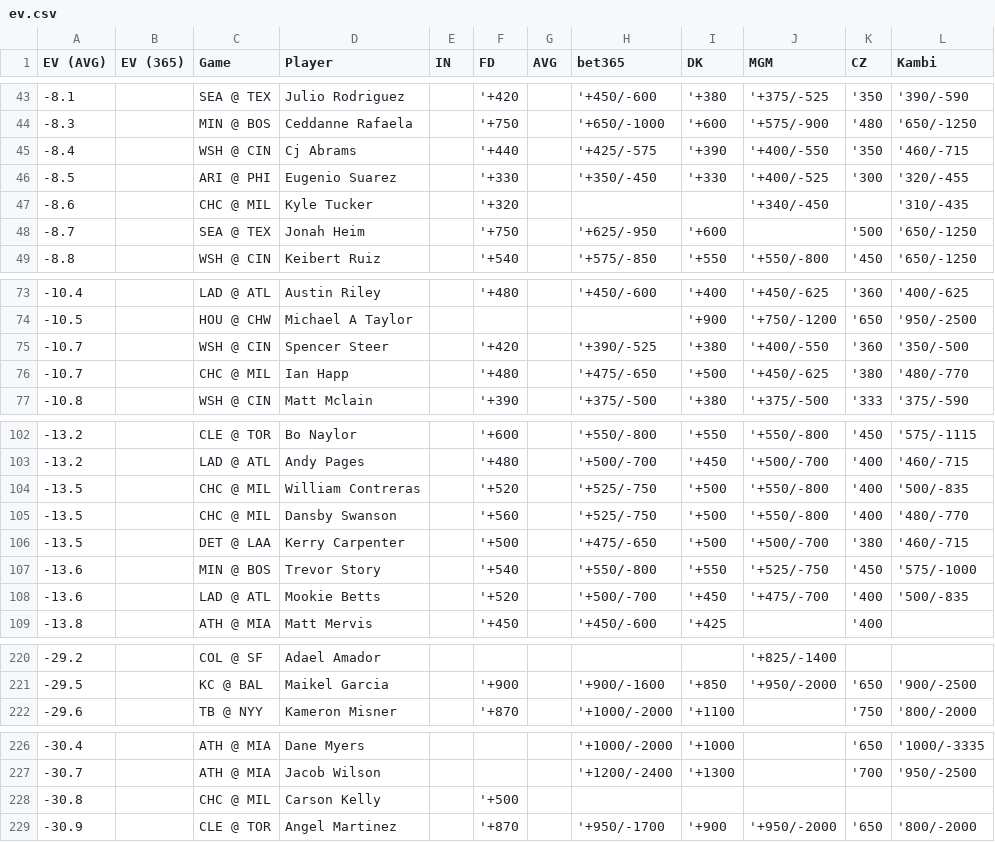
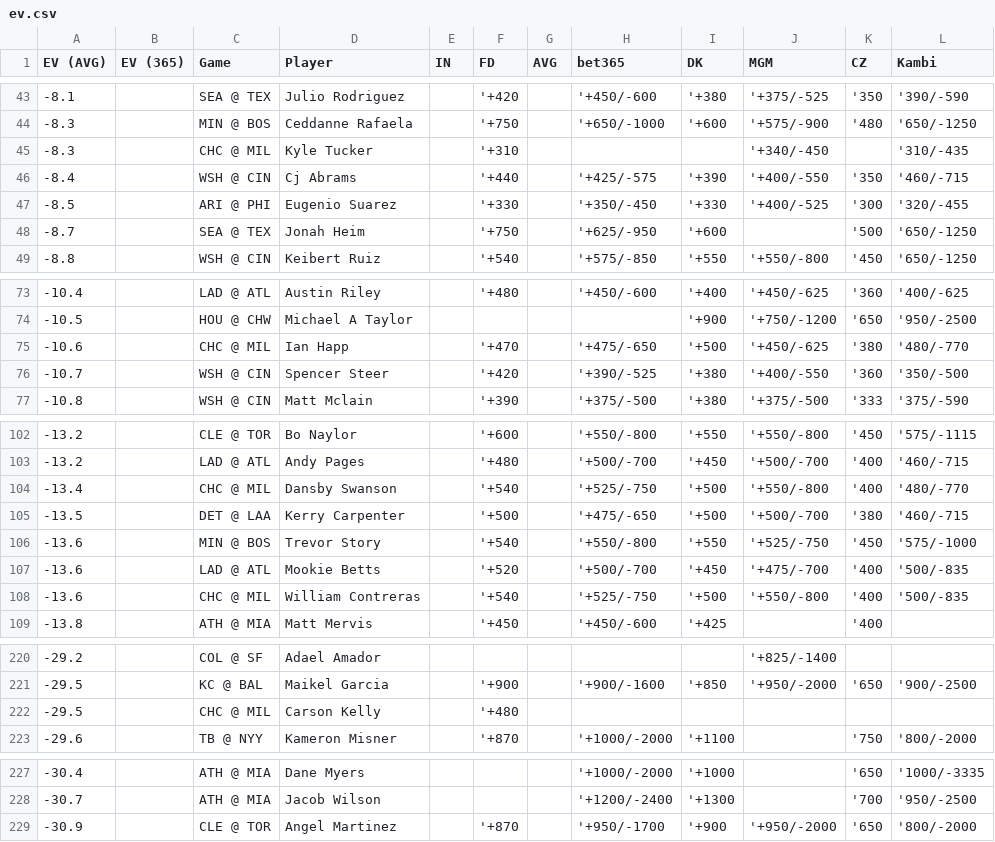
Before and after one commit to zhecht/lines, a CSV file: static/dingers/ev.csv, drawn as a sheet; only a part is shown, gaps mark what is left out.

```diff
--- a/static/dingers/ev.csv
+++ b/static/dingers/ev.csv
@@ -44,5 +44,5 @@ EV (AVG)	EV (365)	Game	Player	IN	FD	AVG	bet365	DK	MGM	CZ	Kambi
 -8.3		MIN @ BOS	Ceddanne Rafaela		'+750		'+650/-1000	'+600	'+575/-900	'480	'650/-1250
+-8.3		CHC @ MIL	Kyle Tucker		'+310				'+340/-450		'310/-435
 -8.4		WSH @ CIN	Cj Abrams		'+440		'+425/-575	'+390	'+400/-550	'350	'460/-715
 -8.5		ARI @ PHI	Eugenio Suarez		'+330		'+350/-450	'+330	'+400/-525	'300	'320/-455
--8.6		CHC @ MIL	Kyle Tucker		'+320				'+340/-450		'310/-435
 -8.7		SEA @ TEX	Jonah Heim		'+750		'+625/-950	'+600		'500	'650/-1250
@@ -74,4 +74,4 @@ EV (AVG)	EV (365)	Game	Player	IN	FD	AVG	bet365	DK	MGM	CZ	Kambi
 -10.5		HOU @ CHW	Michael A Taylor					'+900	'+750/-1200	'650	'950/-2500
+-10.6		CHC @ MIL	Ian Happ		'+470		'+475/-650	'+500	'+450/-625	'380	'480/-770
 -10.7		WSH @ CIN	Spencer Steer		'+420		'+390/-525	'+380	'+400/-550	'360	'350/-500
--10.7		CHC @ MIL	Ian Happ		'+480		'+475/-650	'+500	'+450/-625	'380	'480/-770
 -10.8		WSH @ CIN	Matt Mclain		'+390		'+375/-500	'+380	'+375/-500	'333	'375/-590
@@ -103,4 +103,3 @@ EV (AVG)	EV (365)	Game	Player	IN	FD	AVG	bet365	DK	MGM	CZ	Kambi
 -13.2		LAD @ ATL	Andy Pages		'+480		'+500/-700	'+450	'+500/-700	'400	'460/-715
--13.5		CHC @ MIL	William Contreras		'+520		'+525/-750	'+500	'+550/-800	'400	'500/-835
--13.5		CHC @ MIL	Dansby Swanson		'+560		'+525/-750	'+500	'+550/-800	'400	'480/-770
+-13.4		CHC @ MIL	Dansby Swanson		'+540		'+525/-750	'+500	'+550/-800	'400	'480/-770
 -13.5		DET @ LAA	Kerry Carpenter		'+500		'+475/-650	'+500	'+500/-700	'380	'460/-715
@@ -108,2 +107,3 @@ EV (AVG)	EV (365)	Game	Player	IN	FD	AVG	bet365	DK	MGM	CZ	Kambi
 -13.6		LAD @ ATL	Mookie Betts		'+520		'+500/-700	'+450	'+475/-700	'400	'500/-835
+-13.6		CHC @ MIL	William Contreras		'+540		'+525/-750	'+500	'+550/-800	'400	'500/-835
 -13.8		ATH @ MIA	Matt Mervis		'+450		'+450/-600	'+425		'400	
@@ -221,2 +221,3 @@ EV (AVG)	EV (365)	Game	Player	IN	FD	AVG	bet365	DK	MGM	CZ	Kambi
 -29.5		KC @ BAL	Maikel Garcia		'+900		'+900/-1600	'+850	'+950/-2000	'650	'900/-2500
+-29.5		CHC @ MIL	Carson Kelly		'+480						
 -29.6		TB @ NYY	Kameron Misner		'+870		'+1000/-2000	'+1100		'750	'800/-2000
@@ -227,3 +228,2 @@ EV (AVG)	EV (365)	Game	Player	IN	FD	AVG	bet365	DK	MGM	CZ	Kambi
 -30.7		ATH @ MIA	Jacob Wilson				'+1200/-2400	'+1300		'700	'950/-2500
--30.8		CHC @ MIL	Carson Kelly		'+500						
 -30.9		CLE @ TOR	Angel Martinez		'+870		'+950/-1700	'+900	'+950/-2000	'650	'800/-2000
```
Also changed, not shown: 7 other files.
